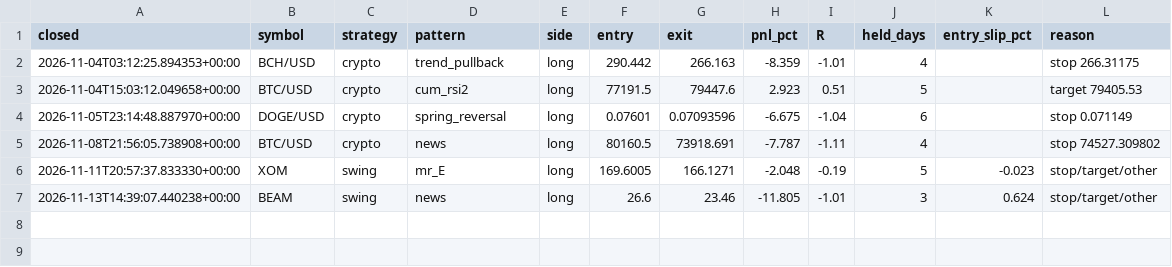
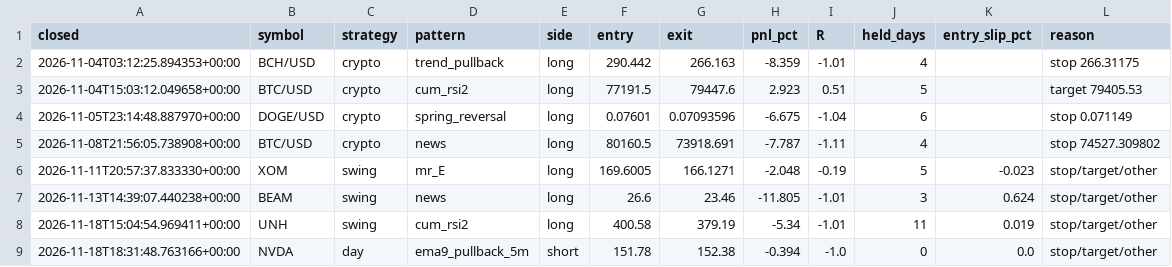
Before and after one commit to orico2007/newsbot, a CSV file: data/trades.csv, drawn as a sheet; the diff names each change by its address in the sheet, - before the commit and + after, or states it on an @@ line.

```diff
--- a/data/trades.csv
+++ b/data/trades.csv
+row 8: 2026-11-18T15:04:54.969411+00:00 | UNH | swing | cum_rsi2 | long | 400.58 | 379.19 | -5.34 | -1.01 | 11 | 0.019 | stop/target/other
+row 9: 2026-11-18T18:31:48.763166+00:00 | NVDA | day | ema9_pullback_5m | short | 151.78 | 152.38 | -0.394 | -1.0 | 0 | 0.0 | stop/target/other
```
Also changed, not shown: 3 other files.
